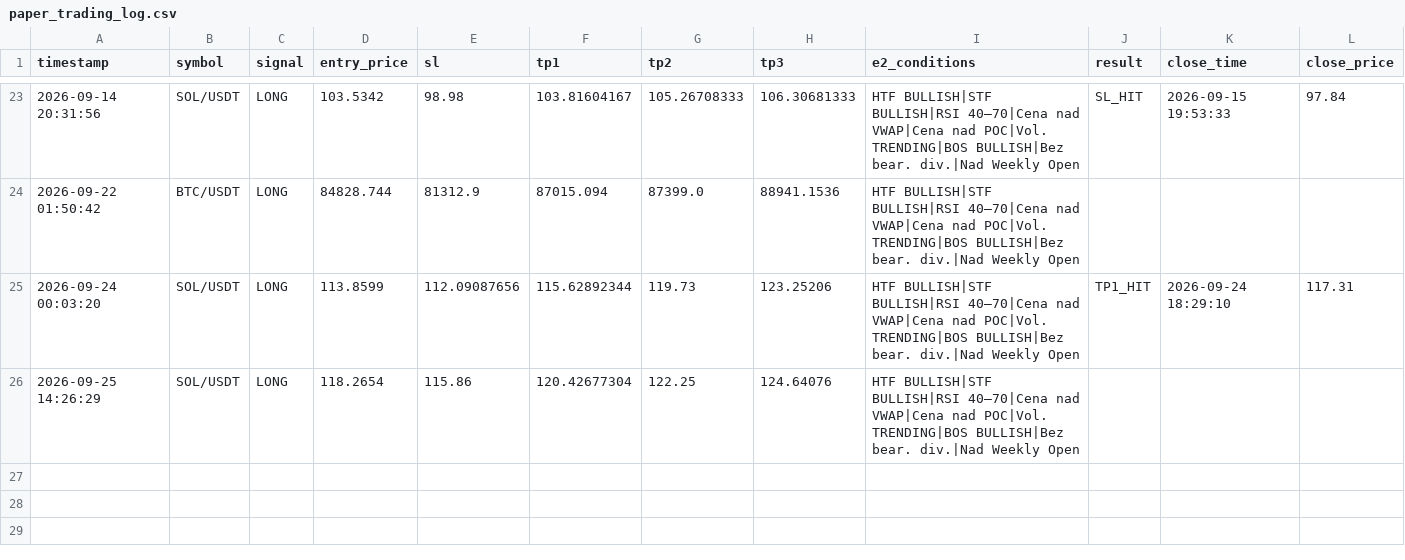
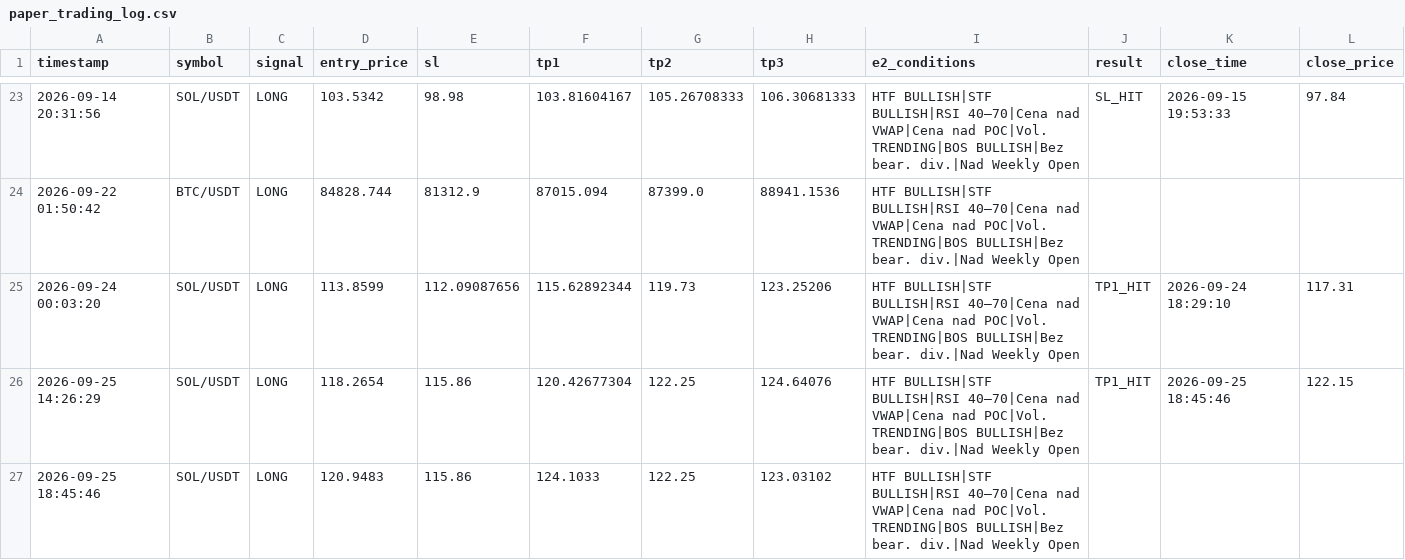
Before and after one commit to MurlocGRGL/crypto, a CSV file: paper_trading_log.csv, drawn as a sheet; only a part is shown, gaps mark what is left out.

```diff
--- a/paper_trading_log.csv
+++ b/paper_trading_log.csv
@@ -25,2 +25,3 @@ timestamp,symbol,signal,entry_price,sl,tp1,tp2,tp3,e2_conditions,result,close_ti
 2026-09-24 00:03:20,SOL/USDT,LONG,113.8599,112.09087656,115.62892344,119.73,123.25206,HTF BULLISH|STF BULLISH|RSI 40–70|Cena nad VWAP|Cena nad POC|Vol. TRENDING|BOS BULLISH|Bez bear. div.|Nad Weekly Open,TP1_HIT,2026-09-24 18:29:10,117.31
-2026-09-25 14:26:29,SOL/USDT,LONG,118.2654,115.86,120.42677304,122.25,124.64076,HTF BULLISH|STF BULLISH|RSI 40–70|Cena nad VWAP|Cena nad POC|Vol. TRENDING|BOS BULLISH|Bez bear. div.|Nad Weekly Open,,,
+2026-09-25 14:26:29,SOL/USDT,LONG,118.2654,115.86,120.42677304,122.25,124.64076,HTF BULLISH|STF BULLISH|RSI 40–70|Cena nad VWAP|Cena nad POC|Vol. TRENDING|BOS BULLISH|Bez bear. div.|Nad Weekly Open,TP1_HIT,2026-09-25 18:45:46,122.15
+2026-09-25 18:45:46,SOL/USDT,LONG,120.9483,115.86,124.1033,122.25,123.03102,HTF BULLISH|STF BULLISH|RSI 40–70|Cena nad VWAP|Cena nad POC|Vol. TRENDING|BOS BULLISH|Bez bear. div.|Nad Weekly Open,,,
```
